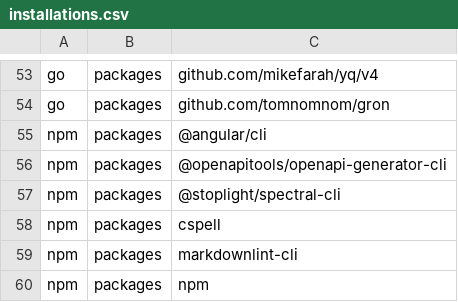
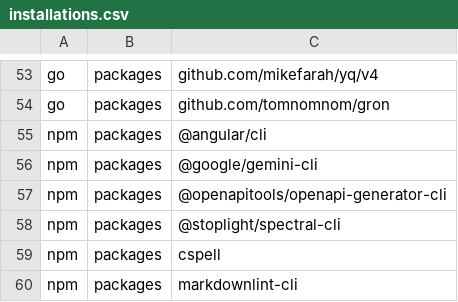
Before and after one commit to lancra/dotfiles, a CSV file: .local/share/machine/keyblade/software/installations.csv, drawn as a sheet; only a part is shown, gaps mark what is left out; the shorter side is filled out with more unchanged rows.

Commit message:
gemini: install cli

```diff
--- a/.local/share/machine/keyblade/software/installations.csv
+++ b/.local/share/machine/keyblade/software/installations.csv
@@ -55,2 +55,3 @@ go,packages,github.com/tomnomnom/gron
 npm,packages,@angular/cli
+npm,packages,@google/gemini-cli
 npm,packages,@openapitools/openapi-generator-cli
```
Also changed, not shown: 2 other files.
